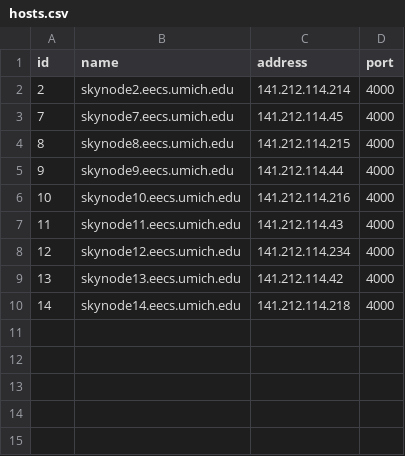
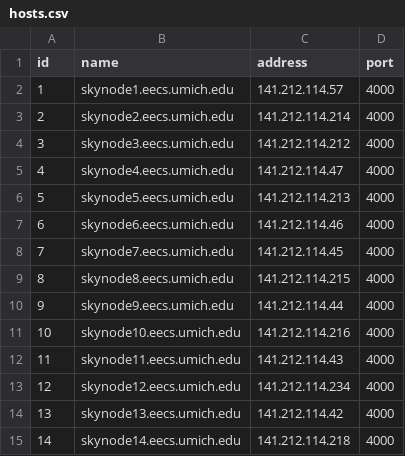
Before and after one commit to GLaDOS-Michigan/pitometer, a CSV file: measurements/experiments/hosts.csv, drawn as a sheet.

Commit message:
maintain a single hosts file

```diff
--- a/measurements/experiments/hosts.csv
+++ b/measurements/experiments/hosts.csv
@@ -1,3 +1,8 @@
 id,name,address,port,
+1,skynode1.eecs.umich.edu,141.212.114.57,4000,
 2,skynode2.eecs.umich.edu,141.212.114.214,4000,
+3,skynode3.eecs.umich.edu,141.212.114.212,4000,
+4,skynode4.eecs.umich.edu,141.212.114.47,4000,
+5,skynode5.eecs.umich.edu,141.212.114.213,4000,
+6,skynode6.eecs.umich.edu,141.212.114.46,4000,
 7,skynode7.eecs.umich.edu,141.212.114.45,4000,
```
Also changed, not shown: 1 other file.
